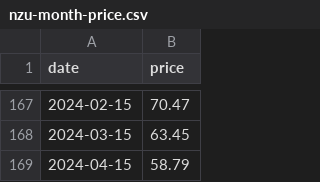
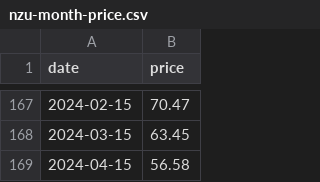
Before and after one commit to theecanmole/NZ-emission-unit-prices, a CSV file: nzu-month-price.csv, drawn as a sheet; only a part is shown, gaps mark what is left out.

```diff
--- a/nzu-month-price.csv
+++ b/nzu-month-price.csv
@@ -168,2 +168,2 @@
 2024-03-15,63.45
-2024-04-15,58.79
+2024-04-15,56.58
```
Also changed, not shown: spotprices.csv, spotpricesinfilled.csv, 7 other files.
